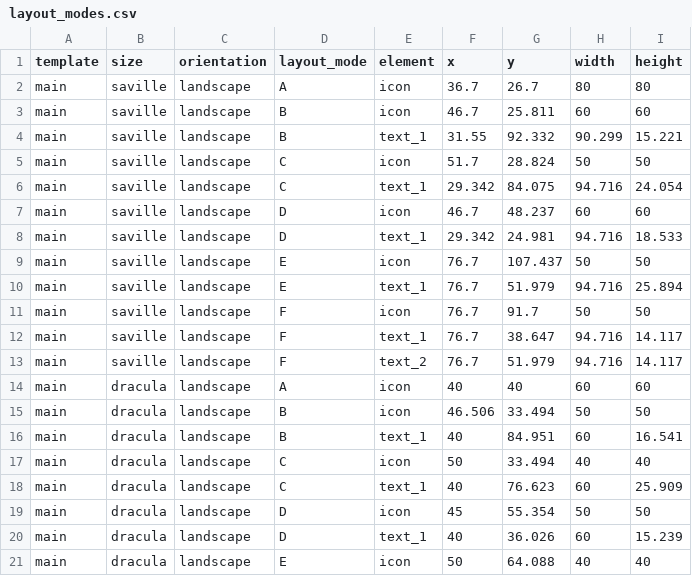
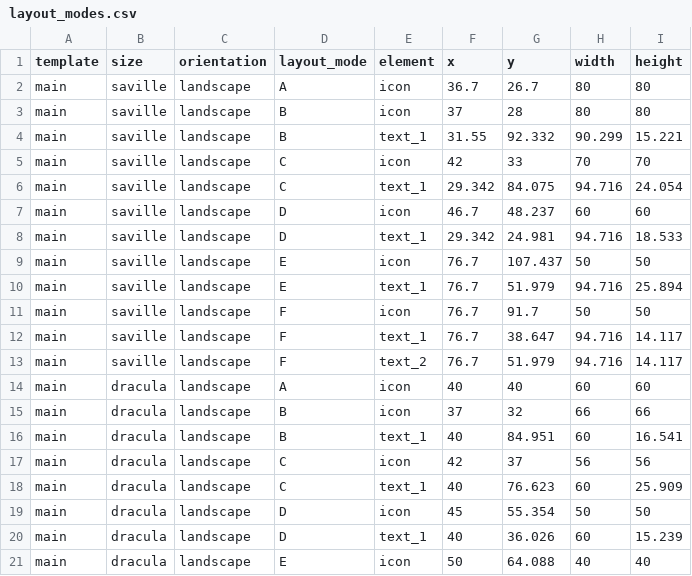
Before and after one commit to NBNEORIGIN/signmaker, a CSV file: assets/layout_modes.csv, drawn as a sheet; only a part is shown.

```diff
--- a/assets/layout_modes.csv
+++ b/assets/layout_modes.csv
@@ -2,5 +2,5 @@
 main,saville,landscape,A,icon,36.7,26.7,80,80
-main,saville,landscape,B,icon,46.7,25.811,60,60
+main,saville,landscape,B,icon,37,28,80,80
 main,saville,landscape,B,text_1,31.55,92.332,90.299,15.221
-main,saville,landscape,C,icon,51.7,28.824,50,50
+main,saville,landscape,C,icon,42,33,70,70
 main,saville,landscape,C,text_1,29.342,84.075,94.716,24.054
@@ -14,5 +14,5 @@ main,saville,landscape,F,text_2,76.7,51.979,94.716,14.117
 main,dracula,landscape,A,icon,40,40,60,60
-main,dracula,landscape,B,icon,46.506,33.494,50,50
+main,dracula,landscape,B,icon,37,32,66,66
 main,dracula,landscape,B,text_1,40,84.951,60,16.541
-main,dracula,landscape,C,icon,50,33.494,40,40
+main,dracula,landscape,C,icon,42,37,56,56
 main,dracula,landscape,C,text_1,40,76.623,60,25.909
```
Also changed, not shown: 2 other files.
